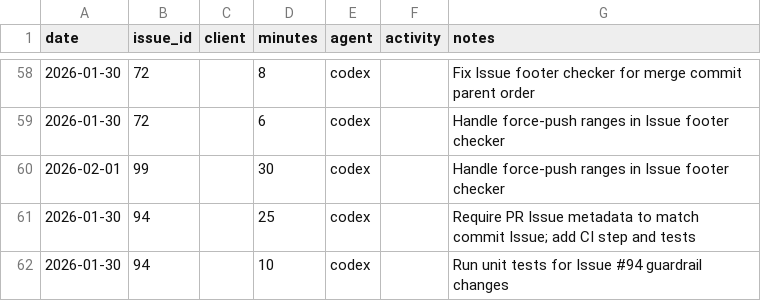
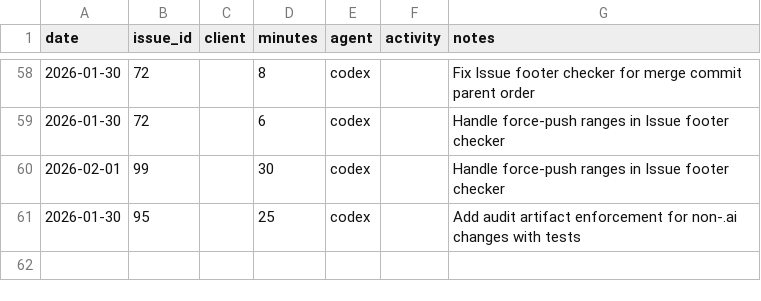
Before and after one commit to dave0875/HealthDelta, a CSV file: .ai/time/time.csv, drawn as a sheet; only a part is shown, gaps mark what is left out.

Commit message:
CI guardrail: audit artifacts required
Issue: #95

```diff
--- a/.ai/time/time.csv
+++ b/.ai/time/time.csv
@@ -60,3 +60,2 @@ date,issue_id,client,minutes,agent,activity,notes
 2026-02-01,99,,30,codex,,"Handle force-push ranges in Issue footer checker"
-2026-01-30,94,,25,codex,,"Require PR Issue metadata to match commit Issue; add CI step and tests"
-2026-01-30,94,,10,codex,,"Run unit tests for Issue #94 guardrail changes"
+2026-01-30,95,,25,codex,,"Add audit artifact enforcement for non-.ai changes with tests"
```
Also changed, not shown: 5 other files.
